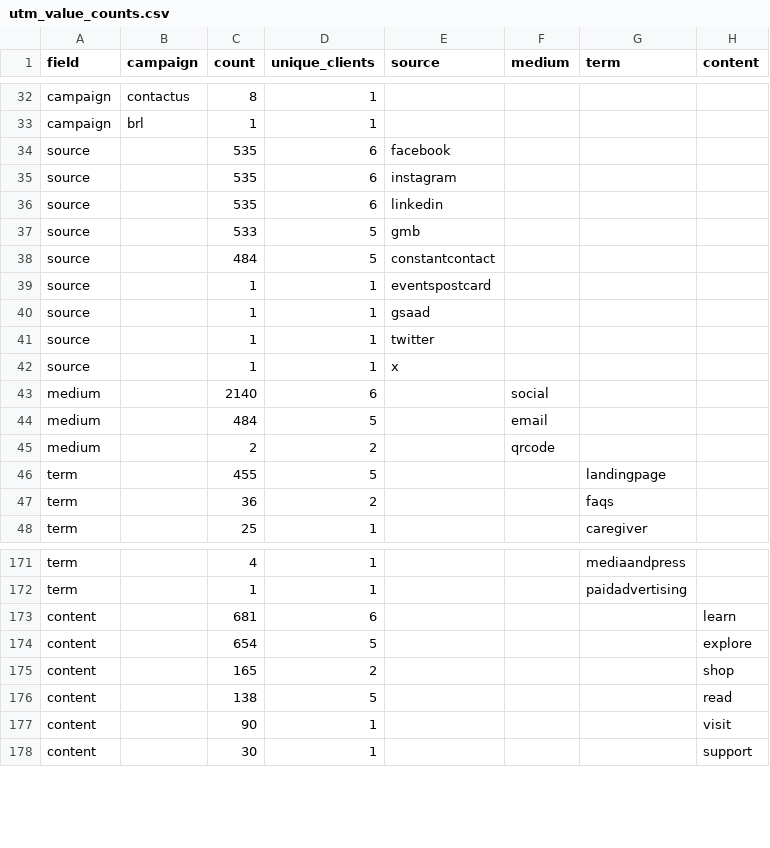
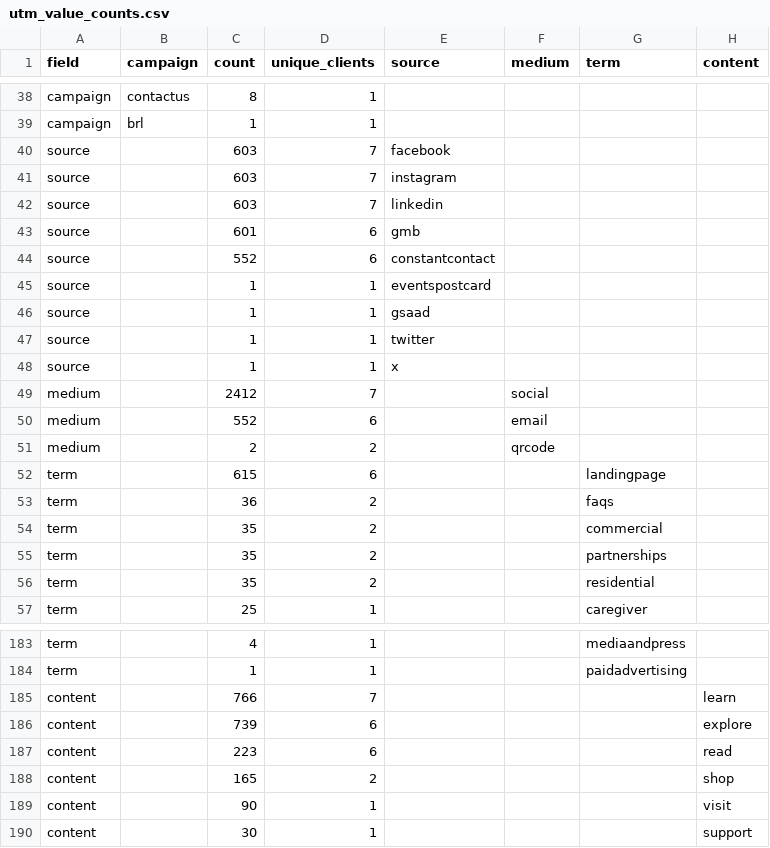
Before and after one commit to AminJustFlow/UTM-BUILDER, a CSV file: utm_dictionary_output/utm_value_counts.csv, drawn as a sheet; only a part is shown, gaps mark what is left out; the diff covers the shown part only.

```diff
--- a/utm_dictionary_output/utm_value_counts.csv
+++ b/utm_dictionary_output/utm_value_counts.csv
@@ -33,7 +39,7 @@ campaign,contactus,8,1,,,,
 campaign,brl,1,1,,,,
-source,,535,6,facebook,,,
-source,,535,6,instagram,,,
-source,,535,6,linkedin,,,
-source,,533,5,gmb,,,
-source,,484,5,constantcontact,,,
+source,,603,7,facebook,,,
+source,,603,7,instagram,,,
+source,,603,7,linkedin,,,
+source,,601,6,gmb,,,
+source,,552,6,constantcontact,,,
 source,,1,1,eventspostcard,,,
@@ -42,7 +48,10 @@ source,,1,1,twitter,,,
 source,,1,1,x,,,
-medium,,2140,6,,social,,
-medium,,484,5,,email,,
+medium,,2412,7,,social,,
+medium,,552,6,,email,,
 medium,,2,2,,qrcode,,
-term,,455,5,,,landingpage,
+term,,615,6,,,landingpage,
 term,,36,2,,,faqs,
+term,,35,2,,,commercial,
+term,,35,2,,,partnerships,
+term,,35,2,,,residential,
 term,,25,1,,,caregiver,
@@ -172,6 +184,6 @@ term,,4,1,,,mediaandpress,
 term,,1,1,,,paidadvertising,
-content,,681,6,,,,learn
-content,,654,5,,,,explore
+content,,766,7,,,,learn
+content,,739,6,,,,explore
+content,,223,6,,,,read
 content,,165,2,,,,shop
-content,,138,5,,,,read
 content,,90,1,,,,visit
```
Also changed, not shown: 13 added rows, 4 removed rows and 2 edited cells elsewhere in this file, 7 other files.
